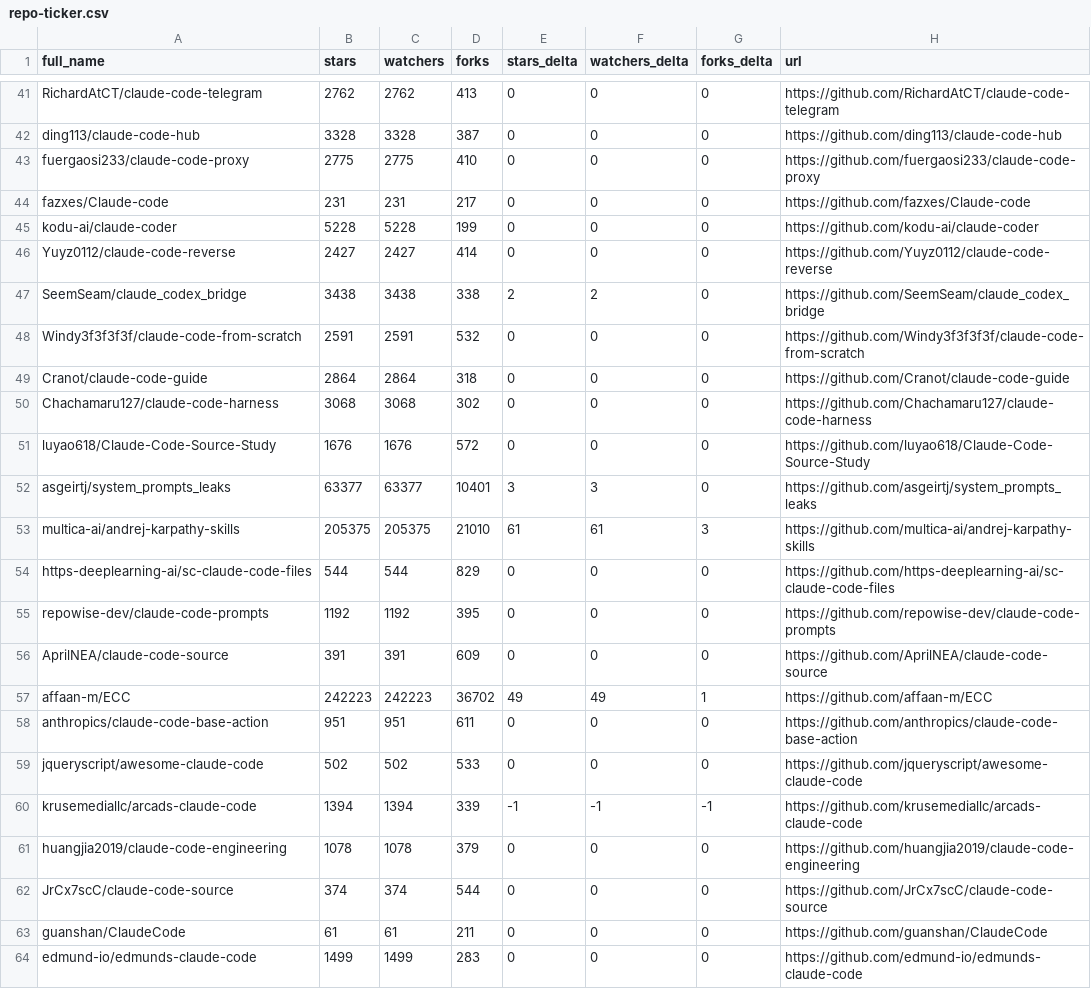
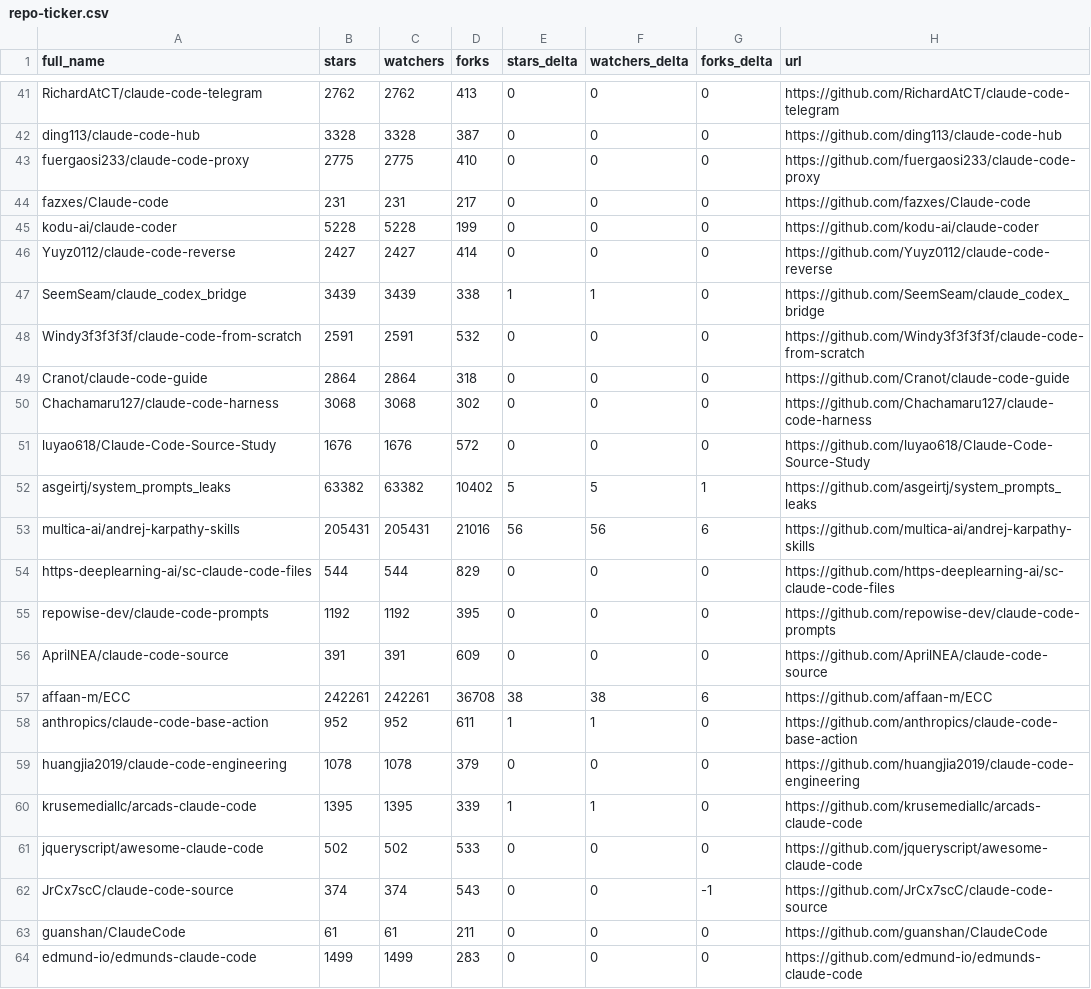
Before and after one commit to XiehangX/awesome-claude-code, a CSV file: data/repo-ticker.csv, drawn as a sheet; only a part is shown, gaps mark what is left out; the diff covers the shown part only.

```diff
--- a/data/repo-ticker.csv
+++ b/data/repo-ticker.csv
@@ -46,3 +46,3 @@ kodu-ai/claude-coder,5228,5228,199,0,0,0,https://github.com/kodu-ai/claude-coder
 Yuyz0112/claude-code-reverse,2427,2427,414,0,0,0,https://github.com/Yuyz0112/claude-code-reverse
-SeemSeam/claude_codex_bridge,3438,3438,338,2,2,0,https://github.com/SeemSeam/claude_codex_bridge
+SeemSeam/claude_codex_bridge,3439,3439,338,1,1,0,https://github.com/SeemSeam/claude_codex_bridge
 Windy3f3f3f3f/claude-code-from-scratch,2591,2591,532,0,0,0,https://github.com/Windy3f3f3f3f/claude-code-from-scratch
@@ -51,4 +51,4 @@ Chachamaru127/claude-code-harness,3068,3068,302,0,0,0,https://github.com/Chacham
 luyao618/Claude-Code-Source-Study,1676,1676,572,0,0,0,https://github.com/luyao618/Claude-Code-Source-Study
-asgeirtj/system_prompts_leaks,63377,63377,10401,3,3,0,https://github.com/asgeirtj/system_prompts_leaks
-multica-ai/andrej-karpathy-skills,205375,205375,21010,61,61,3,https://github.com/multica-ai/andrej-karpathy-skills
+asgeirtj/system_prompts_leaks,63382,63382,10402,5,5,1,https://github.com/asgeirtj/system_prompts_leaks
+multica-ai/andrej-karpathy-skills,205431,205431,21016,56,56,6,https://github.com/multica-ai/andrej-karpathy-skills
 https-deeplearning-ai/sc-claude-code-files,544,544,829,0,0,0,https://github.com/https-deeplearning-ai/sc-claude-code-files
@@ -56,8 +56,8 @@ repowise-dev/claude-code-prompts,1192,1192,395,0,0,0,https://github.com/repowise
 AprilNEA/claude-code-source,391,391,609,0,0,0,https://github.com/AprilNEA/claude-code-source
-affaan-m/ECC,242223,242223,36702,49,49,1,https://github.com/affaan-m/ECC
-anthropics/claude-code-base-action,951,951,611,0,0,0,https://github.com/anthropics/claude-code-base-action
+affaan-m/ECC,242261,242261,36708,38,38,6,https://github.com/affaan-m/ECC
+anthropics/claude-code-base-action,952,952,611,1,1,0,https://github.com/anthropics/claude-code-base-action
+huangjia2019/claude-code-engineering,1078,1078,379,0,0,0,https://github.com/huangjia2019/claude-code-engineering
+krusemediallc/arcads-claude-code,1395,1395,339,1,1,0,https://github.com/krusemediallc/arcads-claude-code
 jqueryscript/awesome-claude-code,502,502,533,0,0,0,https://github.com/jqueryscript/awesome-claude-code
-krusemediallc/arcads-claude-code,1394,1394,339,-1,-1,-1,https://github.com/krusemediallc/arcads-claude-code
-huangjia2019/claude-code-engineering,1078,1078,379,0,0,0,https://github.com/huangjia2019/claude-code-engineering
-JrCx7scC/claude-code-source,374,374,544,0,0,0,https://github.com/JrCx7scC/claude-code-source
+JrCx7scC/claude-code-source,374,374,543,0,0,-1,https://github.com/JrCx7scC/claude-code-source
 guanshan/ClaudeCode,61,61,211,0,0,0,https://github.com/guanshan/ClaudeCode
```
Also changed, not shown: 2 added rows, 2 removed rows and 119 edited cells elsewhere in this file, 2 other files.
